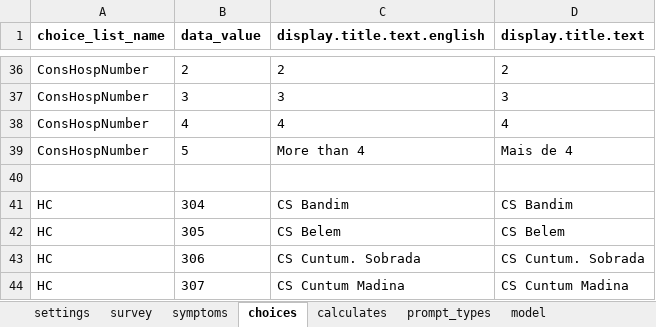
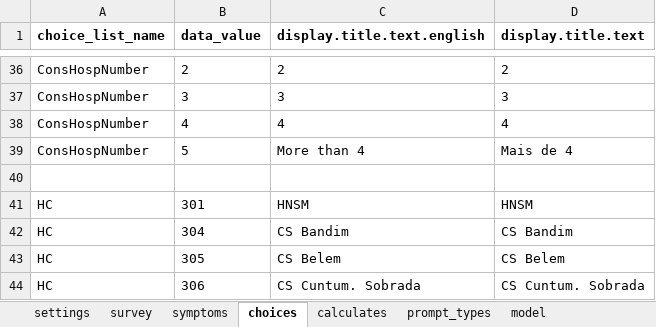
Before and after one commit to BandimHealthProject/OPVCOVID, an Excel workbook: app/config/tables/OPVCOVID/Forms/OPVCOVID/OPVCOVID.xlsx, sheet choices, drawn as a sheet; only a part is shown, gaps mark what is left out; the shorter side is filled out with more unchanged rows; values as stored, in another font and other column widths than the file's, no borders; the diff names each change by its address in the sheet, - before the commit and + after, or states it on an @@ line.

Commit message:
Added HNSM to HC list

```diff
--- a/app/config/tables/OPVCOVID/Forms/OPVCOVID/OPVCOVID.xlsx (sheet choices)
+++ b/app/config/tables/OPVCOVID/Forms/OPVCOVID/OPVCOVID.xlsx (sheet choices)
+row 41: HC | 301 | HNSM | HNSM
```
Also changed, not shown: 2 other files.
